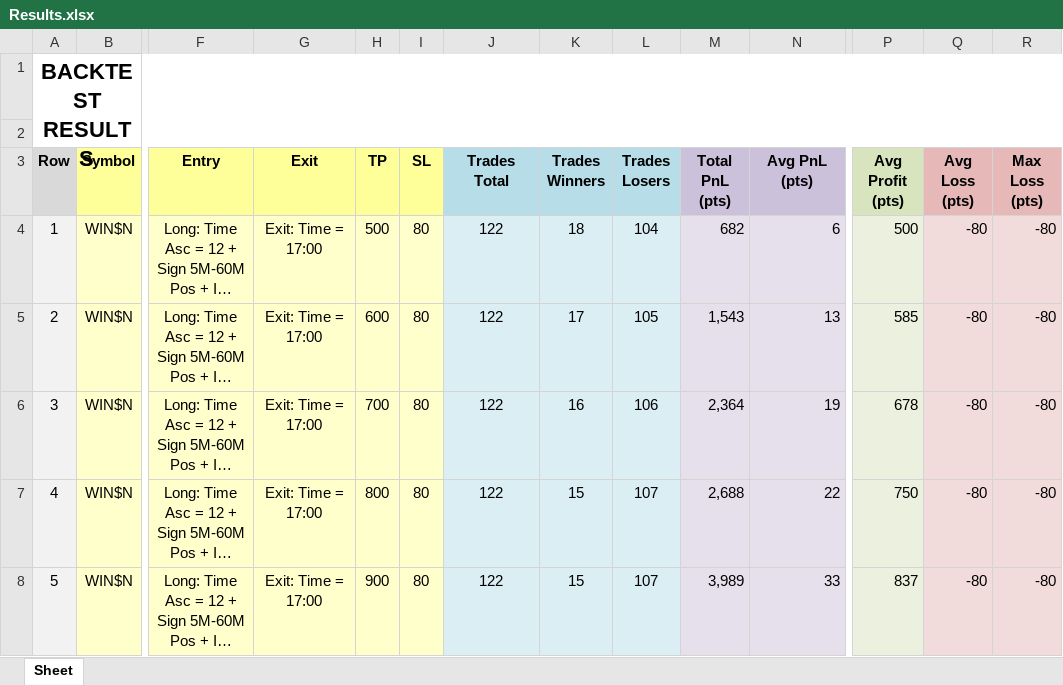
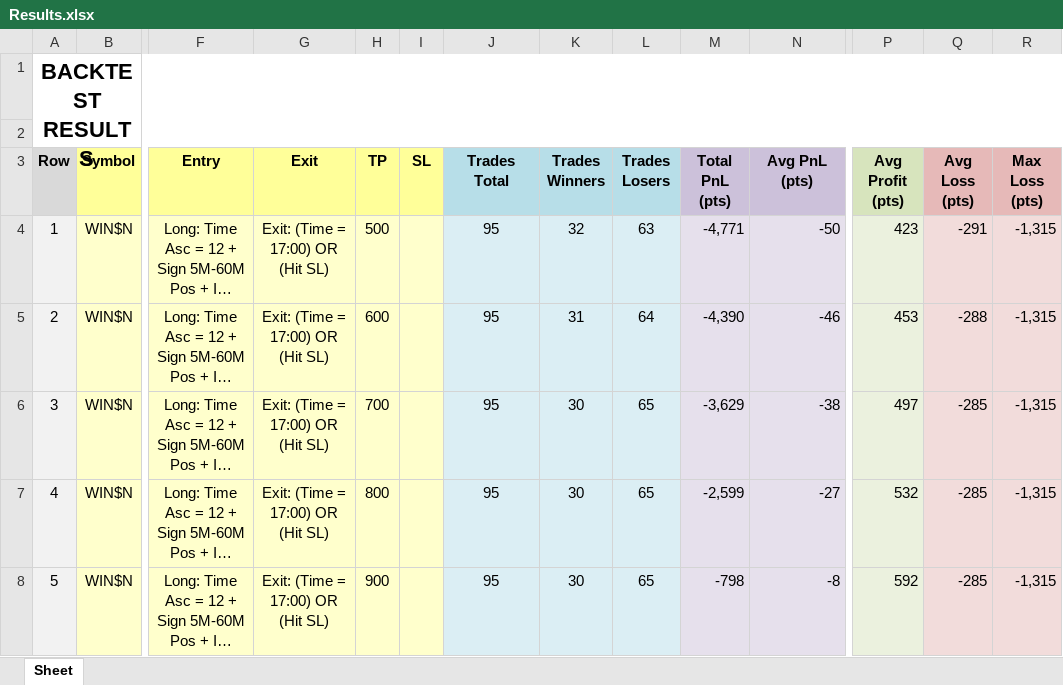
Before and after one commit to jhvissotto/Analise-Probabilistica-do-Mini-Indice, an Excel workbook: Backtests/Results.xlsx, sheet Sheet, drawn as a sheet; only a part is shown, gaps mark what is left out; long unchanged cells end in …; values as stored, in another font and other column widths than the file's, no borders; conditional formats and table styles not drawn; the diff covers the shown part only; the diff names each change by its address in the sheet, - before the commit and + after, or states it on an @@ line.

Commit message:
Add files via upload

```diff
--- a/Backtests/Results.xlsx (sheet Sheet)
+++ b/Backtests/Results.xlsx (sheet Sheet)
-G4:G8 (Exit): Exit: Time = 17:00
+G4:G8 (Exit): Exit: (Time = 17:00) OR (Hit SL)
-I4:I8 (SL): 80
+I4:I8 (SL): (empty)
-J4:J8 (Trades Total): 122
+J4:J8 (Trades Total): 95
-K4 (Trades Winners): 18
+K4 (Trades Winners): 32
-L4 (Trades Losers): 104
+L4 (Trades Losers): 63
-M4 (Total PnL (pts)): 682
+M4 (Total PnL (pts)): -4,771
-N4 (Avg PnL (pts)): 6
+N4 (Avg PnL (pts)): -50
-P4 (Avg Profit (pts)): 500
+P4 (Avg Profit (pts)): 423
-Q4 (Avg Loss (pts)): -80
+Q4 (Avg Loss (pts)): -291
-R4:R8 (Max Loss (pts)): -80
+R4:R8 (Max Loss (pts)): -1,315
-K5 (Trades Winners): 17
+K5 (Trades Winners): 31
-L5 (Trades Losers): 105
+L5 (Trades Losers): 64
-M5 (Total PnL (pts)): 1,543
+M5 (Total PnL (pts)): -4,390
-N5 (Avg PnL (pts)): 13
+N5 (Avg PnL (pts)): -46
-P5 (Avg Profit (pts)): 585
+P5 (Avg Profit (pts)): 453
-Q5 (Avg Loss (pts)): -80
+Q5 (Avg Loss (pts)): -288
-K6 (Trades Winners): 16
+K6 (Trades Winners): 30
-L6 (Trades Losers): 106
+L6 (Trades Losers): 65
-M6 (Total PnL (pts)): 2,364
+M6 (Total PnL (pts)): -3,629
-N6 (Avg PnL (pts)): 19
+N6 (Avg PnL (pts)): -38
-P6 (Avg Profit (pts)): 678
+P6 (Avg Profit (pts)): 497
-Q6:Q8 (Avg Loss (pts)): -80
+Q6:Q8 (Avg Loss (pts)): -285
-K7:K8 (Trades Winners): 15
+K7:K8 (Trades Winners): 30
-L7:L8 (Trades Losers): 107
+L7:L8 (Trades Losers): 65
-M7 (Total PnL (pts)): 2,688
+M7 (Total PnL (pts)): -2,599
-N7 (Avg PnL (pts)): 22
+N7 (Avg PnL (pts)): -27
-P7 (Avg Profit (pts)): 750
+P7 (Avg Profit (pts)): 532
-M8 (Total PnL (pts)): 3,989
+M8 (Total PnL (pts)): -798
-N8 (Avg PnL (pts)): 33
+N8 (Avg PnL (pts)): -8
-P8 (Avg Profit (pts)): 837
+P8 (Avg Profit (pts)): 592
```
Also changed, not shown: 802 edited cells elsewhere in this sheet.
